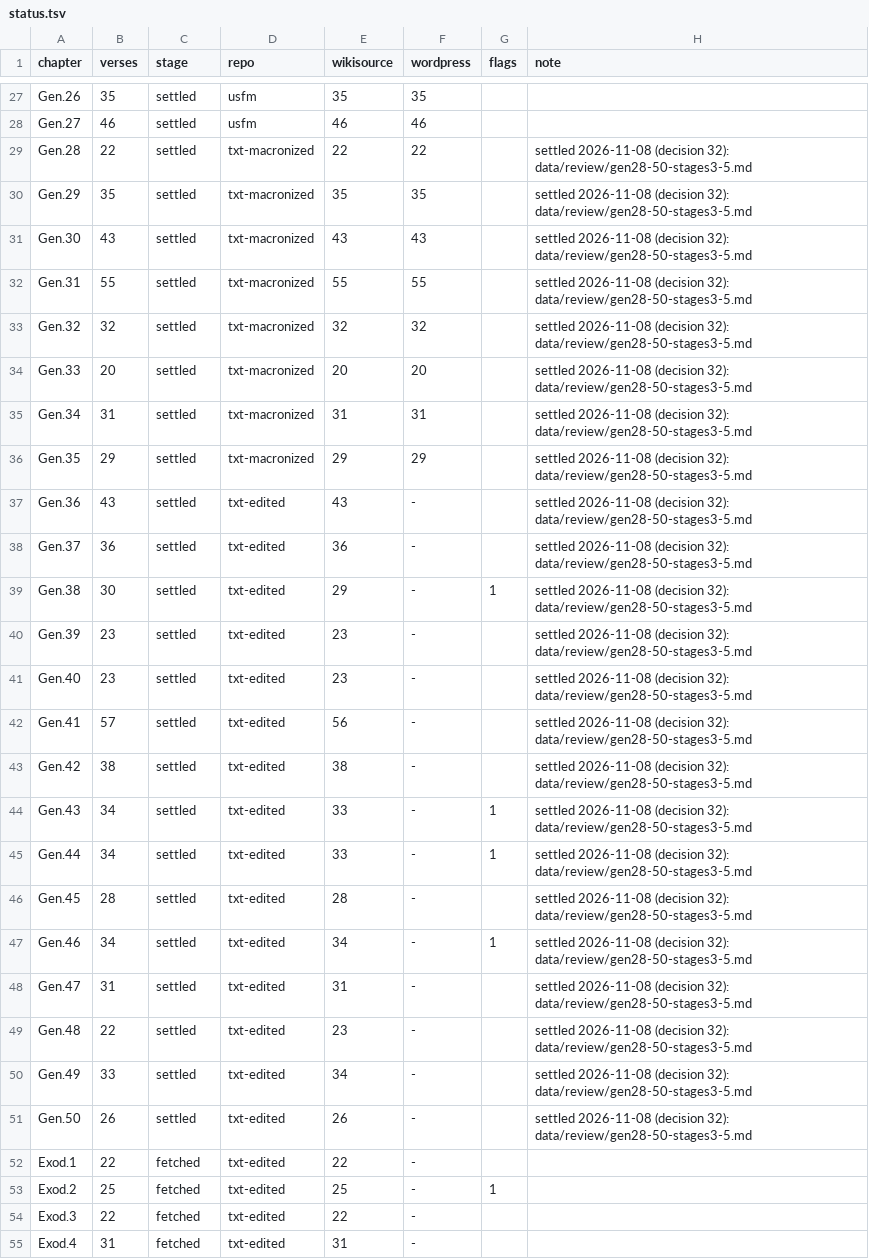
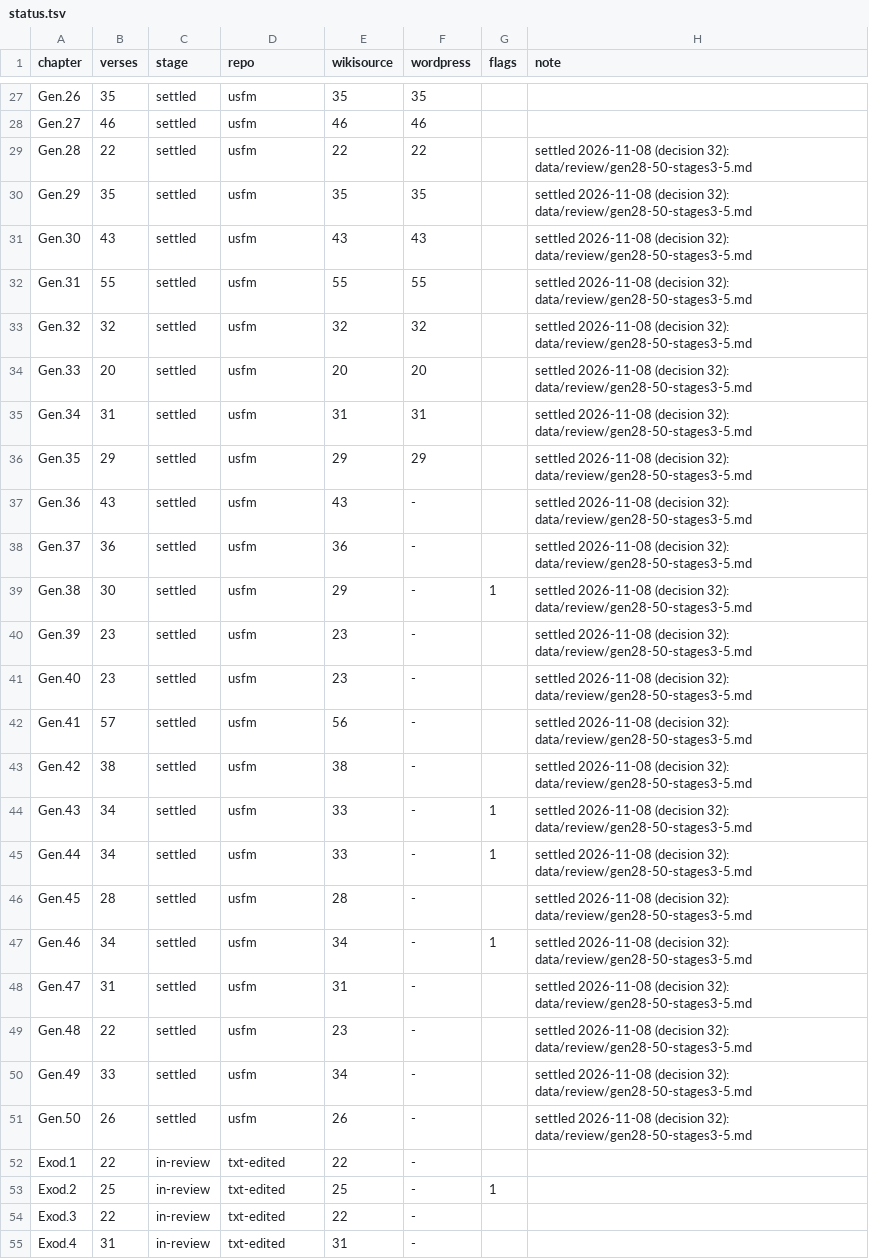
Before and after one commit to njand/biblia-castellionis, a TSV file: data/status.tsv, drawn as a sheet; only a part is shown, gaps mark what is left out; the diff covers the shown part only.

```diff
--- a/data/status.tsv
+++ b/data/status.tsv
@@ -28,28 +28,28 @@ Gen.26	35	settled	usfm	35	35
 Gen.27	46	settled	usfm	46	46		
-Gen.28	22	settled	txt-macronized	22	22		settled 2026-11-08 (decision 32): data/review/gen28-50-stages3-5.md
-Gen.29	35	settled	txt-macronized	35	35		settled 2026-11-08 (decision 32): data/review/gen28-50-stages3-5.md
-Gen.30	43	settled	txt-macronized	43	43		settled 2026-11-08 (decision 32): data/review/gen28-50-stages3-5.md
-Gen.31	55	settled	txt-macronized	55	55		settled 2026-11-08 (decision 32): data/review/gen28-50-stages3-5.md
-Gen.32	32	settled	txt-macronized	32	32		settled 2026-11-08 (decision 32): data/review/gen28-50-stages3-5.md
-Gen.33	20	settled	txt-macronized	20	20		settled 2026-11-08 (decision 32): data/review/gen28-50-stages3-5.md
-Gen.34	31	settled	txt-macronized	31	31		settled 2026-11-08 (decision 32): data/review/gen28-50-stages3-5.md
-Gen.35	29	settled	txt-macronized	29	29		settled 2026-11-08 (decision 32): data/review/gen28-50-stages3-5.md
-Gen.36	43	settled	txt-edited	43	-		settled 2026-11-08 (decision 32): data/review/gen28-50-stages3-5.md
-Gen.37	36	settled	txt-edited	36	-		settled 2026-11-08 (decision 32): data/review/gen28-50-stages3-5.md
-Gen.38	30	settled	txt-edited	29	-	1	settled 2026-11-08 (decision 32): data/review/gen28-50-stages3-5.md
-Gen.39	23	settled	txt-edited	23	-		settled 2026-11-08 (decision 32): data/review/gen28-50-stages3-5.md
-Gen.40	23	settled	txt-edited	23	-		settled 2026-11-08 (decision 32): data/review/gen28-50-stages3-5.md
-Gen.41	57	settled	txt-edited	56	-		settled 2026-11-08 (decision 32): data/review/gen28-50-stages3-5.md
-Gen.42	38	settled	txt-edited	38	-		settled 2026-11-08 (decision 32): data/review/gen28-50-stages3-5.md
-Gen.43	34	settled	txt-edited	33	-	1	settled 2026-11-08 (decision 32): data/review/gen28-50-stages3-5.md
-Gen.44	34	settled	txt-edited	33	-	1	settled 2026-11-08 (decision 32): data/review/gen28-50-stages3-5.md
-Gen.45	28	settled	txt-edited	28	-		settled 2026-11-08 (decision 32): data/review/gen28-50-stages3-5.md
-Gen.46	34	settled	txt-edited	34	-	1	settled 2026-11-08 (decision 32): data/review/gen28-50-stages3-5.md
-Gen.47	31	settled	txt-edited	31	-		settled 2026-11-08 (decision 32): data/review/gen28-50-stages3-5.md
-Gen.48	22	settled	txt-edited	23	-		settled 2026-11-08 (decision 32): data/review/gen28-50-stages3-5.md
-Gen.49	33	settled	txt-edited	34	-		settled 2026-11-08 (decision 32): data/review/gen28-50-stages3-5.md
-Gen.50	26	settled	txt-edited	26	-		settled 2026-11-08 (decision 32): data/review/gen28-50-stages3-5.md
-Exod.1	22	fetched	txt-edited	22	-		
-Exod.2	25	fetched	txt-edited	25	-	1	
-Exod.3	22	fetched	txt-edited	22	-		
-Exod.4	31	fetched	txt-edited	31	-		
+Gen.28	22	settled	usfm	22	22		settled 2026-11-08 (decision 32): data/review/gen28-50-stages3-5.md
+Gen.29	35	settled	usfm	35	35		settled 2026-11-08 (decision 32): data/review/gen28-50-stages3-5.md
+Gen.30	43	settled	usfm	43	43		settled 2026-11-08 (decision 32): data/review/gen28-50-stages3-5.md
+Gen.31	55	settled	usfm	55	55		settled 2026-11-08 (decision 32): data/review/gen28-50-stages3-5.md
+Gen.32	32	settled	usfm	32	32		settled 2026-11-08 (decision 32): data/review/gen28-50-stages3-5.md
+Gen.33	20	settled	usfm	20	20		settled 2026-11-08 (decision 32): data/review/gen28-50-stages3-5.md
+Gen.34	31	settled	usfm	31	31		settled 2026-11-08 (decision 32): data/review/gen28-50-stages3-5.md
+Gen.35	29	settled	usfm	29	29		settled 2026-11-08 (decision 32): data/review/gen28-50-stages3-5.md
+Gen.36	43	settled	usfm	43	-		settled 2026-11-08 (decision 32): data/review/gen28-50-stages3-5.md
+Gen.37	36	settled	usfm	36	-		settled 2026-11-08 (decision 32): data/review/gen28-50-stages3-5.md
+Gen.38	30	settled	usfm	29	-	1	settled 2026-11-08 (decision 32): data/review/gen28-50-stages3-5.md
+Gen.39	23	settled	usfm	23	-		settled 2026-11-08 (decision 32): data/review/gen28-50-stages3-5.md
+Gen.40	23	settled	usfm	23	-		settled 2026-11-08 (decision 32): data/review/gen28-50-stages3-5.md
+Gen.41	57	settled	usfm	56	-		settled 2026-11-08 (decision 32): data/review/gen28-50-stages3-5.md
+Gen.42	38	settled	usfm	38	-		settled 2026-11-08 (decision 32): data/review/gen28-50-stages3-5.md
+Gen.43	34	settled	usfm	33	-	1	settled 2026-11-08 (decision 32): data/review/gen28-50-stages3-5.md
+Gen.44	34	settled	usfm	33	-	1	settled 2026-11-08 (decision 32): data/review/gen28-50-stages3-5.md
+Gen.45	28	settled	usfm	28	-		settled 2026-11-08 (decision 32): data/review/gen28-50-stages3-5.md
+Gen.46	34	settled	usfm	34	-	1	settled 2026-11-08 (decision 32): data/review/gen28-50-stages3-5.md
+Gen.47	31	settled	usfm	31	-		settled 2026-11-08 (decision 32): data/review/gen28-50-stages3-5.md
+Gen.48	22	settled	usfm	23	-		settled 2026-11-08 (decision 32): data/review/gen28-50-stages3-5.md
+Gen.49	33	settled	usfm	34	-		settled 2026-11-08 (decision 32): data/review/gen28-50-stages3-5.md
+Gen.50	26	settled	usfm	26	-		settled 2026-11-08 (decision 32): data/review/gen28-50-stages3-5.md
+Exod.1	22	in-review	txt-edited	22	-		
+Exod.2	25	in-review	txt-edited	25	-	1	
+Exod.3	22	in-review	txt-edited	22	-		
+Exod.4	31	in-review	txt-edited	31	-		
```
Also changed, not shown: 30 edited cells elsewhere in this file, data/witnesses/wikisource/Exod.tsv, data/witnesses/wikisource/Josh.tsv, 38 other files.
